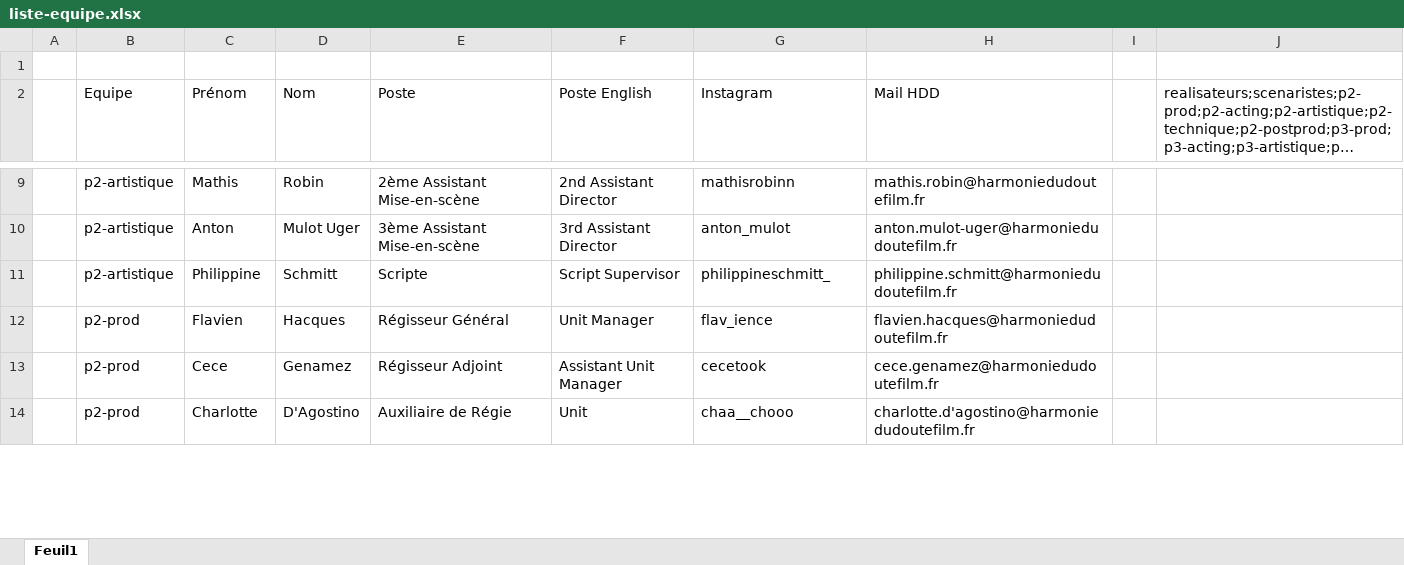
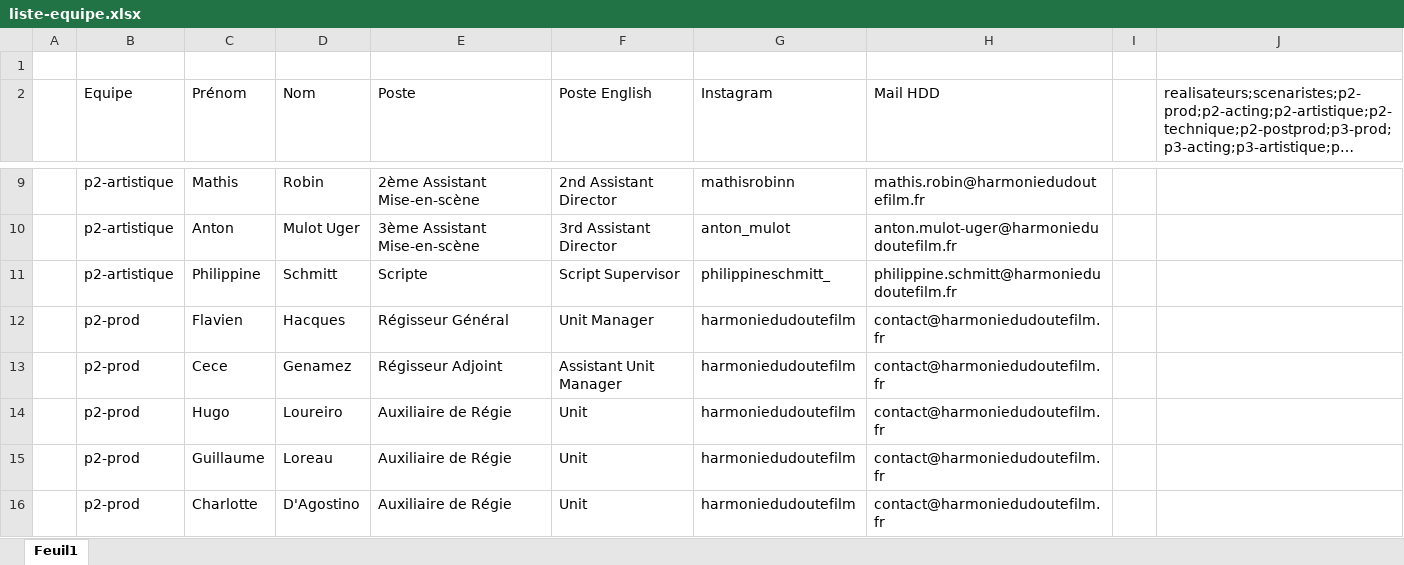
Before and after one commit to jeremy-lavalade/harmoniedudoutefilm, an Excel workbook: data/liste-equipe.xlsx, sheet Feuil1, drawn as a sheet; only a part is shown, gaps mark what is left out; long unchanged cells end in …; values as stored, in another font and other column widths than the file's, no borders; addresses are those after the commit; the diff covers the shown part only; the diff names each change by its address in the sheet, - before the commit and + after, or states it on an @@ line.

Commit message:
Add files via upload

```diff
--- a/data/liste-equipe.xlsx (sheet Feuil1)
+++ b/data/liste-equipe.xlsx (sheet Feuil1)
-G12 (Instagram): flav_ience
+G12 (Instagram): harmoniedudoutefilm
-H12 (Mail HDD): flavien.hacques@harmoniedudoutefilm.fr
+H12 (Mail HDD): contact@harmoniedudoutefilm.fr
-G13 (Instagram): cecetook
+G13 (Instagram): harmoniedudoutefilm
-H13 (Mail HDD): cece.genamez@harmoniedudoutefilm.fr
+H13 (Mail HDD): contact@harmoniedudoutefilm.fr
+row 14:  | p2-prod | Hugo | Loureiro | Auxiliaire de Régie | Unit | harmoniedudoutefilm | contact@harmoniedudoutefilm.fr
+row 15:  | p2-prod | Guillaume | Loreau | Auxiliaire de Régie | Unit | harmoniedudoutefilm | contact@harmoniedudoutefilm.fr
-G16 (Instagram): chaa__chooo
+G16 (Instagram): harmoniedudoutefilm
-H16 (Mail HDD): charlotte.d'agostino@harmoniedudoutefilm.fr
+H16 (Mail HDD): contact@harmoniedudoutefilm.fr
```
Also changed, not shown: 6 added rows, 2 removed rows and 3 edited cells elsewhere in this sheet.
